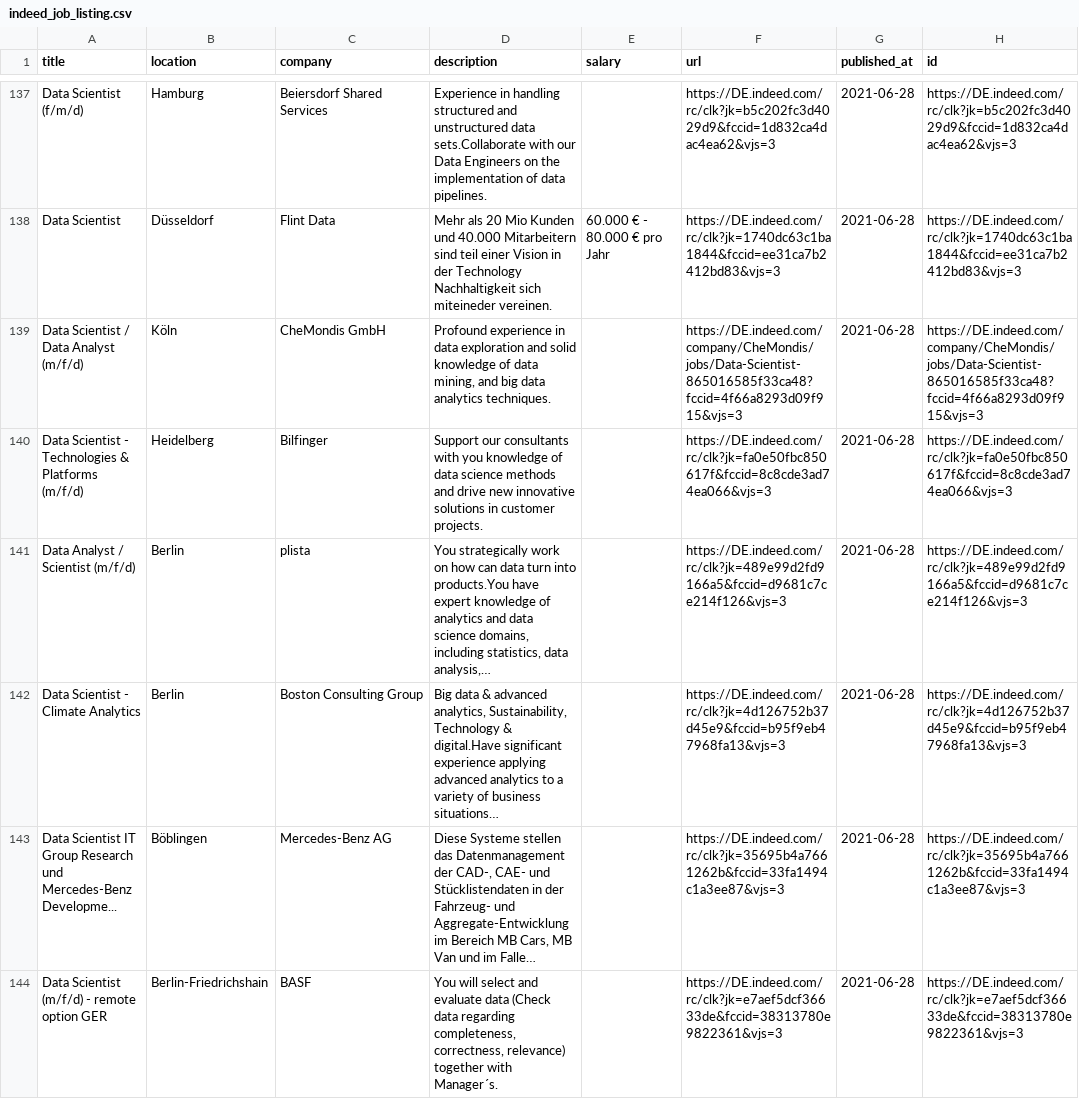
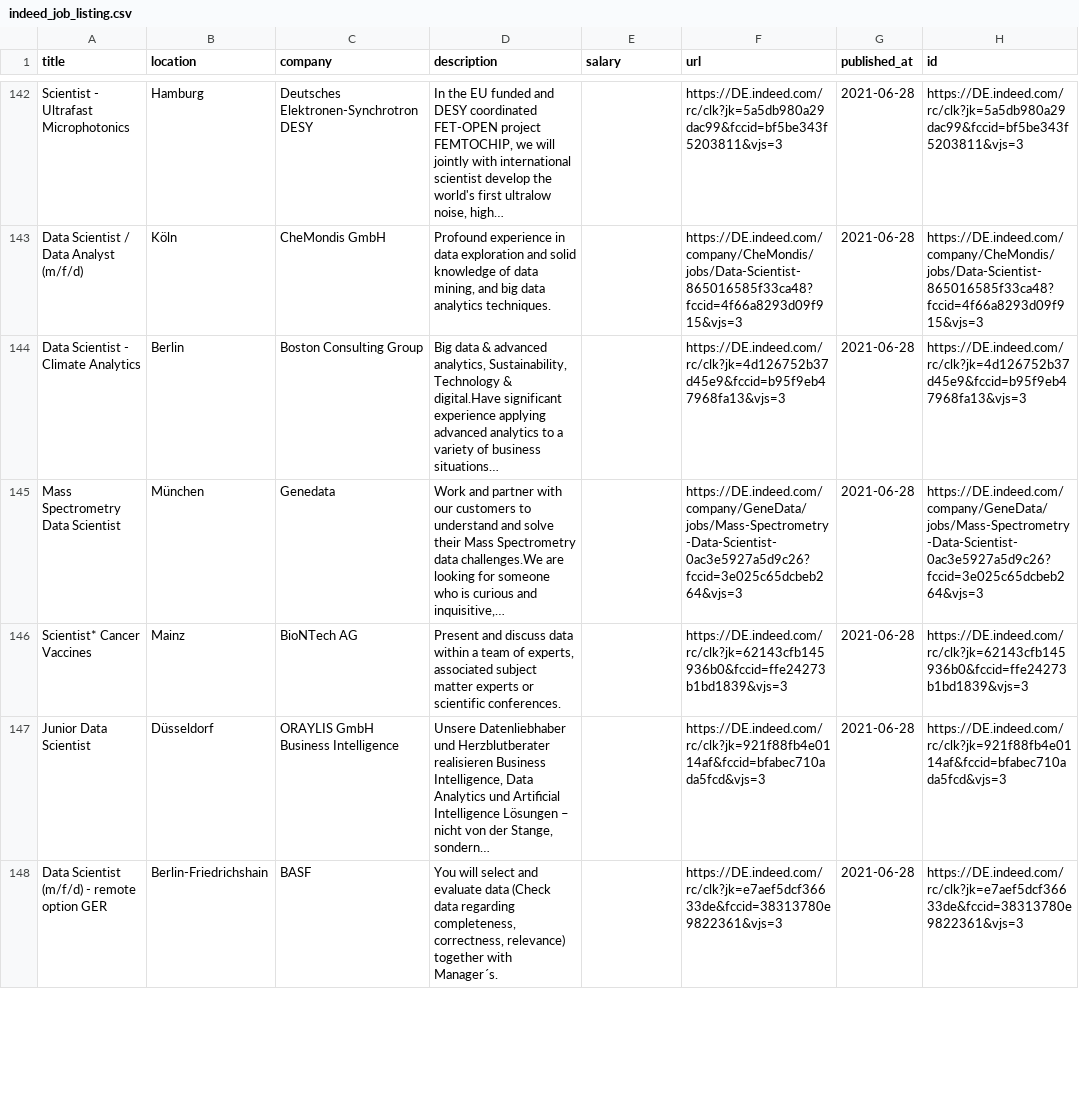
Before and after one commit to DataHerb/dataset-data-science-job, a CSV file: dataset/indeed_job_listing.csv, drawn as a sheet; only a part is shown, gaps mark what is left out; removed rows and columns are numbered as before the commit, all else as after; the diff covers the shown part only; the diff names each change by its address in the sheet, - before the commit and + after, or states it on an @@ line.

```diff
--- a/dataset/indeed_job_listing.csv
+++ b/dataset/indeed_job_listing.csv
-A142 (title): Data Scientist (f/m/d)
+A142 (title): Scientist - Ultrafast Microphotonics
-C142 (company): Beiersdorf Shared Services
+C142 (company): Deutsches Elektronen-Synchrotron DESY
-D142 (description): Experience in handling structured and unstructured data sets.Collaborate with our Data Engineers on the implementation of data pipelines.
+D142 (description): In the EU funded and DESY coordinated FET-OPEN project FEMTOCHIP, we will jointly with international scientist develop the world's first ultralow noise, high…
-F142 (url): https://DE.indeed.com/rc/clk?jk=b5c202fc3d4029d9&fccid=1d832ca4dac4ea62&vjs=3
+F142 (url): https://DE.indeed.com/rc/clk?jk=5a5db980a29dac99&fccid=bf5be343f5203811&vjs=3
-H142 (id): https://DE.indeed.com/rc/clk?jk=b5c202fc3d4029d9&fccid=1d832ca4dac4ea62&vjs=3
+H142 (id): https://DE.indeed.com/rc/clk?jk=5a5db980a29dac99&fccid=bf5be343f5203811&vjs=3
@@ row 138 moved to row 139: Data Scientist @@
-row 140: Data Scientist - Technologies & Platforms (m/f/d) | Heidelberg | Bilfinger | Support our consultants with you knowledge of data science methods and drive new innovative solutions in customer projects. |  | https://DE.indeed.com/rc/clk?jk=fa0e50fbc850617f&fccid=8c8cde3ad74ea066&vjs=3 | 2021-06-28 | https://DE.indeed.com/rc/clk?jk=fa0e50fbc850617f&fccid=8c8cde3ad74ea066&vjs=3
-row 141: Data Analyst / Scientist (m/f/d) | Berlin | plista | You strategically work on how can data turn into products.You have expert knowledge of analytics and data science domains, including statistics, data analysis,… |  | https://DE.indeed.com/rc/clk?jk=489e99d2fd9166a5&fccid=d9681c7ce214f126&vjs=3 | 2021-06-28 | https://DE.indeed.com/rc/clk?jk=489e99d2fd9166a5&fccid=d9681c7ce214f126&vjs=3
@@ row 143 moved to row 141: Data Scientist IT Group Research und Mer… @@
@@ row 150 moved to row 145: Mass Spectrometry Data Scientist @@
+row 146: Scientist* Cancer Vaccines | Mainz | BioNTech AG | Present and discuss data within a team of experts, associated subject matter experts or scientific conferences. |  | https://DE.indeed.com/rc/clk?jk=62143cfb145936b0&fccid=ffe24273b1bd1839&vjs=3 | 2021-06-28 | https://DE.indeed.com/rc/clk?jk=62143cfb145936b0&fccid=ffe24273b1bd1839&vjs=3
+row 147: Junior Data Scientist | Düsseldorf | ORAYLIS GmbH Business Intelligence | Unsere Datenliebhaber und Herzblutberater realisieren Business Intelligence, Data Analytics und Artiﬁcial Intelligence Lösungen – nicht von der Stange, sondern… |  | https://DE.indeed.com/rc/clk?jk=921f88fb4e0114af&fccid=bfabec710ada5fcd&vjs=3 | 2021-06-28 | https://DE.indeed.com/rc/clk?jk=921f88fb4e0114af&fccid=bfabec710ada5fcd&vjs=3
```
Also changed, not shown: 11 added rows, 8 removed rows and 18 edited cells elsewhere in this file.
